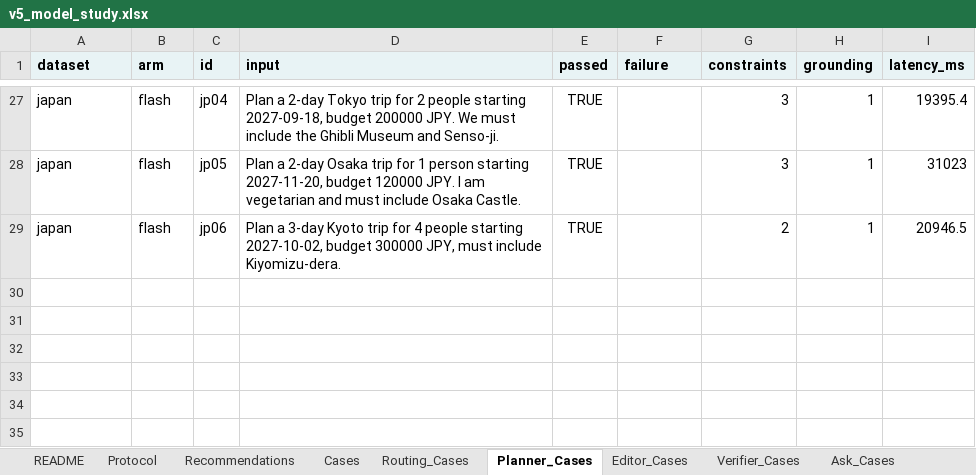
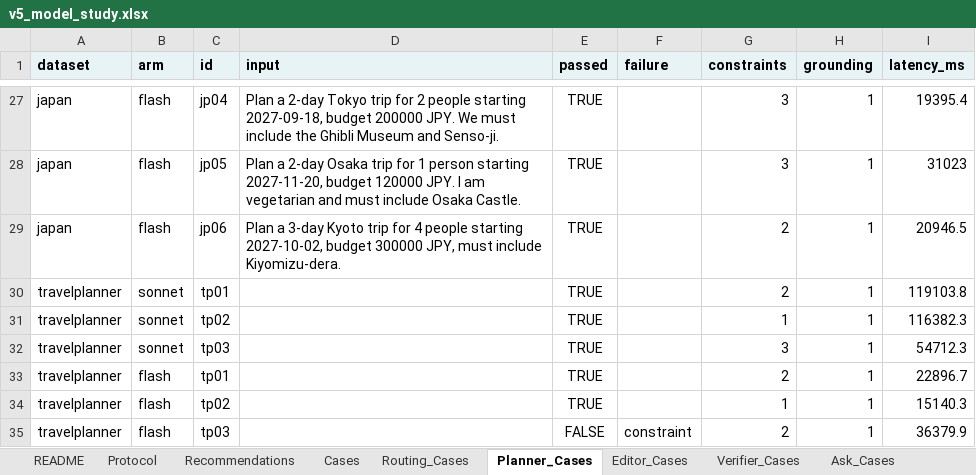
Before and after one commit to bryanch0430-web/Pathfinder, an Excel workbook: docs/eval-artifacts/v5-model-study/v5_model_study.xlsx, sheet Planner_Cases, drawn as a sheet; only a part is shown, gaps mark what is left out; values as stored, in another font and other column widths than the file's, no borders; the diff names each change by its address in the sheet, - before the commit and + after, or states it on an @@ line.

Commit message:
eval: extend v5 study to 17 planner, 8 editor and 20 verifier cases

```diff
--- a/docs/eval-artifacts/v5-model-study/v5_model_study.xlsx (sheet Planner_Cases)
+++ b/docs/eval-artifacts/v5-model-study/v5_model_study.xlsx (sheet Planner_Cases)
+row 30: travelplanner | sonnet | tp01 |  | TRUE |  | 2 | 1 | 119103.8
+row 31: travelplanner | sonnet | tp02 |  | TRUE |  | 1 | 1 | 116382.3
+row 32: travelplanner | sonnet | tp03 |  | TRUE |  | 3 | 1 | 54712.3
+row 33: travelplanner | flash | tp01 |  | TRUE |  | 2 | 1 | 22896.7
+row 34: travelplanner | flash | tp02 |  | TRUE |  | 1 | 1 | 15140.3
+row 35: travelplanner | flash | tp03 |  | FALSE | constraint | 2 | 1 | 36379.9
```
Also changed, not shown: sheet Verifier_Cases, sheet Editor_Cases, sheet Cases, sheet Planner, sheet Editor, sheet Verifier, 2 more sheets, 22 other files.
